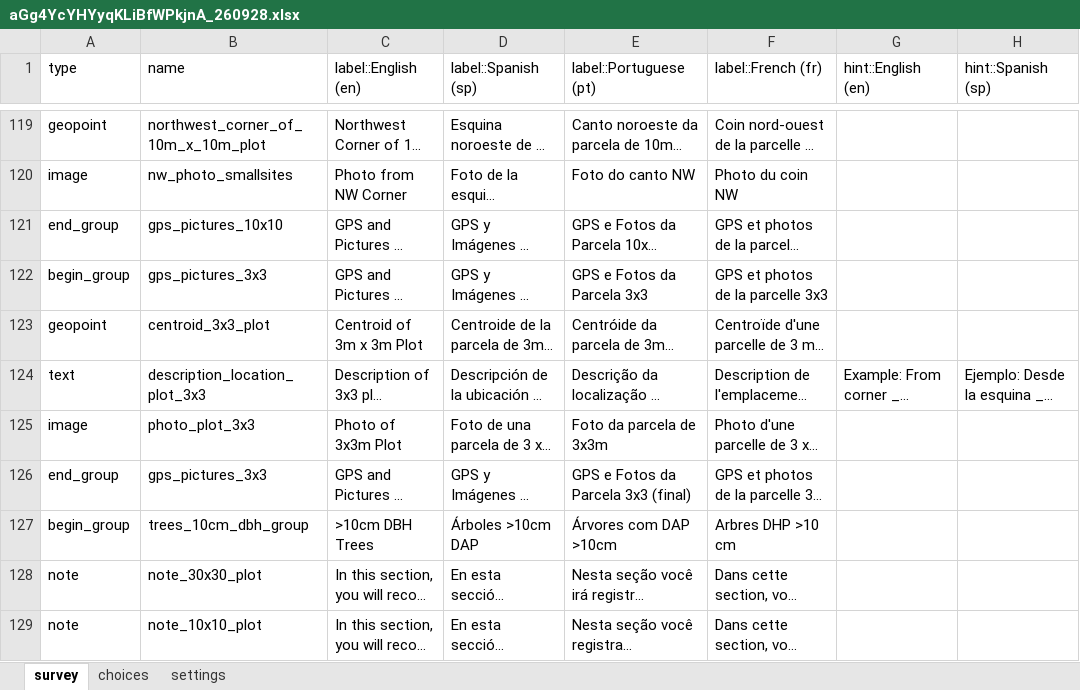
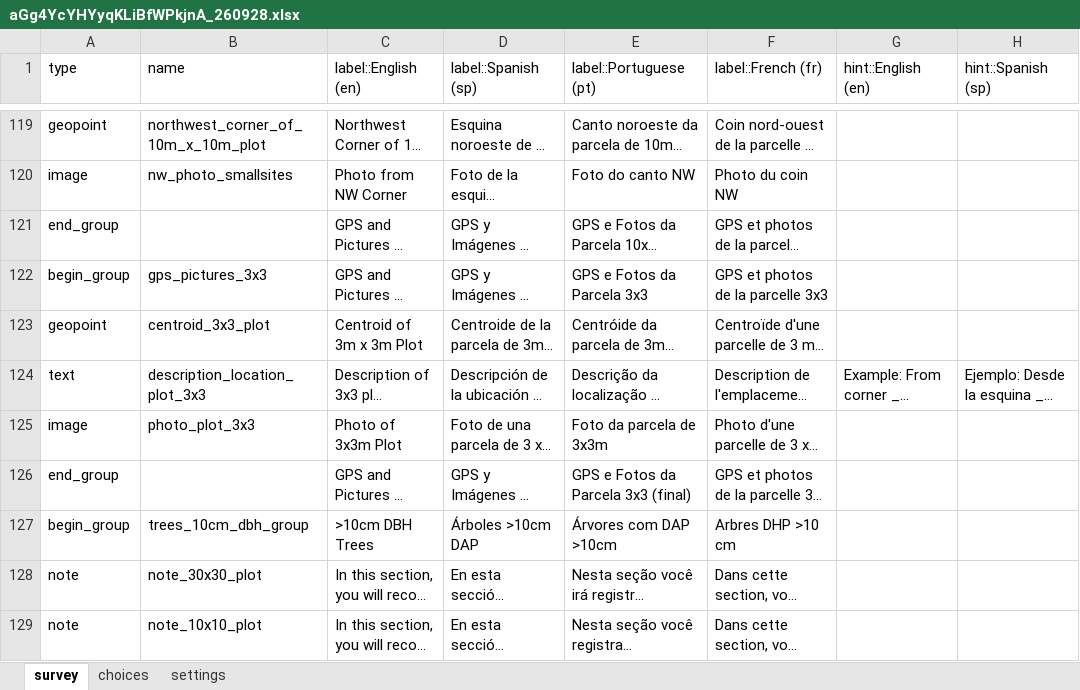
Before and after one commit to matteoram/ppc_data_pipeline, an Excel workbook: kobo_management/forms/aGg4YcYHYyqKLiBfWPkjnA_260928.xlsx, sheet survey, drawn as a sheet; only a part is shown, gaps mark what is left out; long unchanged cells end in …; values as stored, in another font and other column widths than the file's, no borders; conditional formats not drawn; the diff covers the shown part only; the diff names each change by its address in the sheet, - before the commit and + after, or states it on an @@ line.

```diff
--- a/kobo_management/forms/aGg4YcYHYyqKLiBfWPkjnA_260928.xlsx (sheet survey)
+++ b/kobo_management/forms/aGg4YcYHYyqKLiBfWPkjnA_260928.xlsx (sheet survey)
-B121 (name): gps_pictures_10x10
+B121 (name): (empty)
-B126 (name): gps_pictures_3x3
+B126 (name): (empty)
```
Also changed, not shown: 48 edited cells elsewhere in this sheet.
